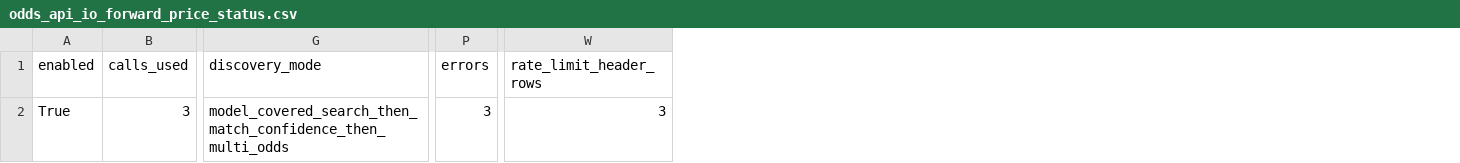
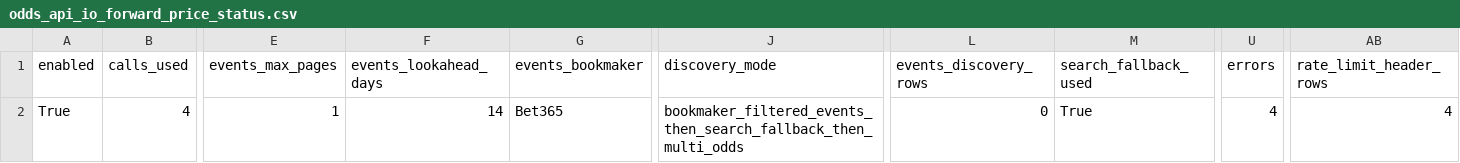
Before and after one commit to Bendecks/Odds-2, a CSV file: output/latest/odds_api_io_forward_price_status.csv, drawn as a sheet; only a part is shown, gaps mark what is left out; addresses are those after the commit; the diff covers the shown part only; the diff names each change by its address in the sheet, - before the commit and + after, or states it on an @@ line.

```diff
--- a/output/latest/odds_api_io_forward_price_status.csv
+++ b/output/latest/odds_api_io_forward_price_status.csv
+column E (events_max_pages), row 2: 1
+column F (events_lookahead_days), row 2: 14
+column G (events_bookmaker), row 2: Bet365
+column L (events_discovery_rows), row 2: 0
+column M (search_fallback_used), row 2: True
-B2 (calls_used): 3
+B2 (calls_used): 4
-J2 (discovery_mode): model_covered_search_then_match_confidence_then_multi_odds
+J2 (discovery_mode): bookmaker_filtered_events_then_search_fallback_then_multi_odds
-U2 (errors): 3
+U2 (errors): 4
-AB2 (rate_limit_header_rows): 3
+AB2 (rate_limit_header_rows): 4
```
Also changed, not shown: 1 edited cell elsewhere in this file, data/raw/odds_api_io/odds_api_io_event_selection_diagnostics.csv, output/history/odds_api_io_usage_log.csv, 45 other files.
